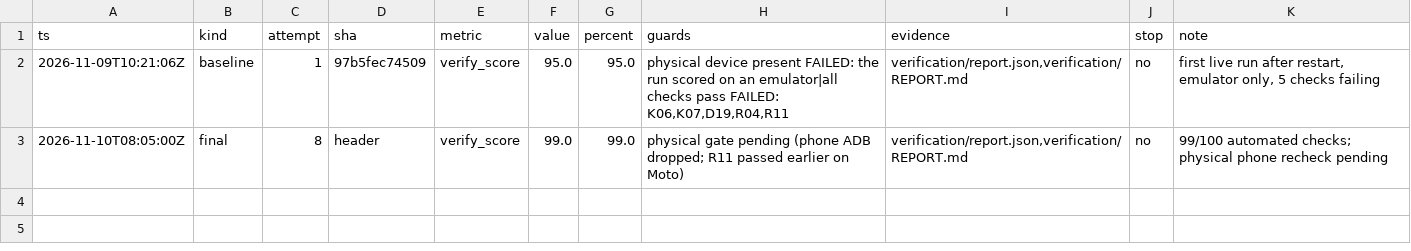
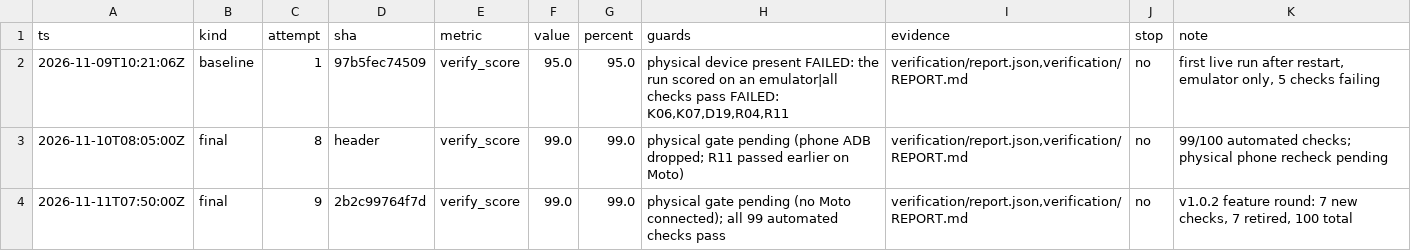
Before and after one commit to SrihariPHS/parakey, a TSV file: .relentless/score.tsv, drawn as a sheet.

```diff
--- a/.relentless/score.tsv
+++ b/.relentless/score.tsv
@@ -3 +3,2 @@ ts	kind	attempt	sha	metric	value	percent	guards	evidence	stop	note
 2026-11-10T08:05:00Z	final	8	header	verify_score	99.0	99.0	physical gate pending (phone ADB dropped; R11 passed earlier on Moto)	verification/report.json,verification/REPORT.md	no	99/100 automated checks; physical phone recheck pending
+2026-11-11T07:50:00Z	final	9	2b2c99764f7d	verify_score	99.0	99.0	physical gate pending (no Moto connected); all 99 automated checks pass	verification/report.json,verification/REPORT.md	no	v1.0.2 feature round: 7 new checks, 7 retired, 100 total
```
Also changed, not shown: .relentless/ledger.tsv, 16 other files.
